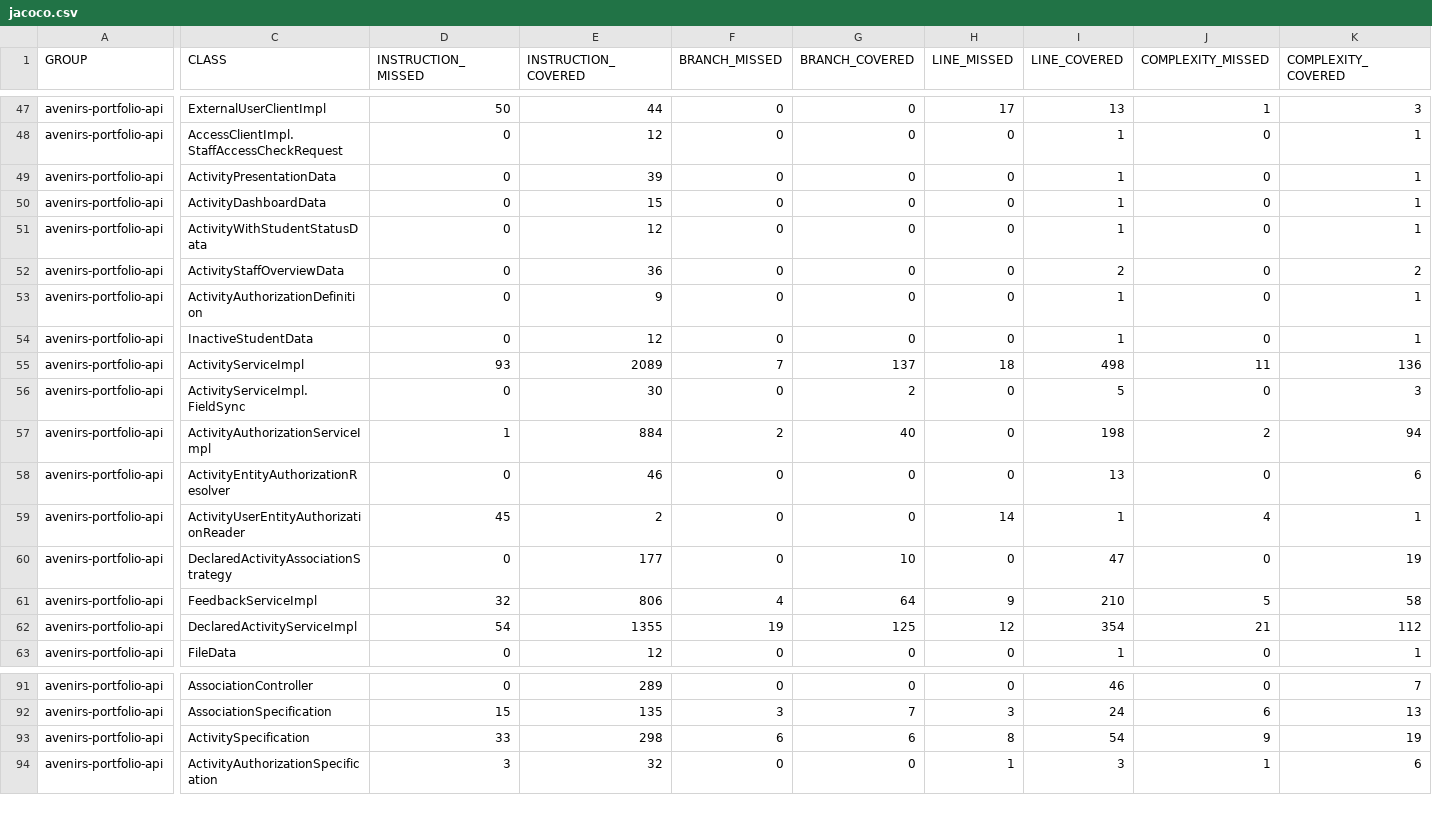
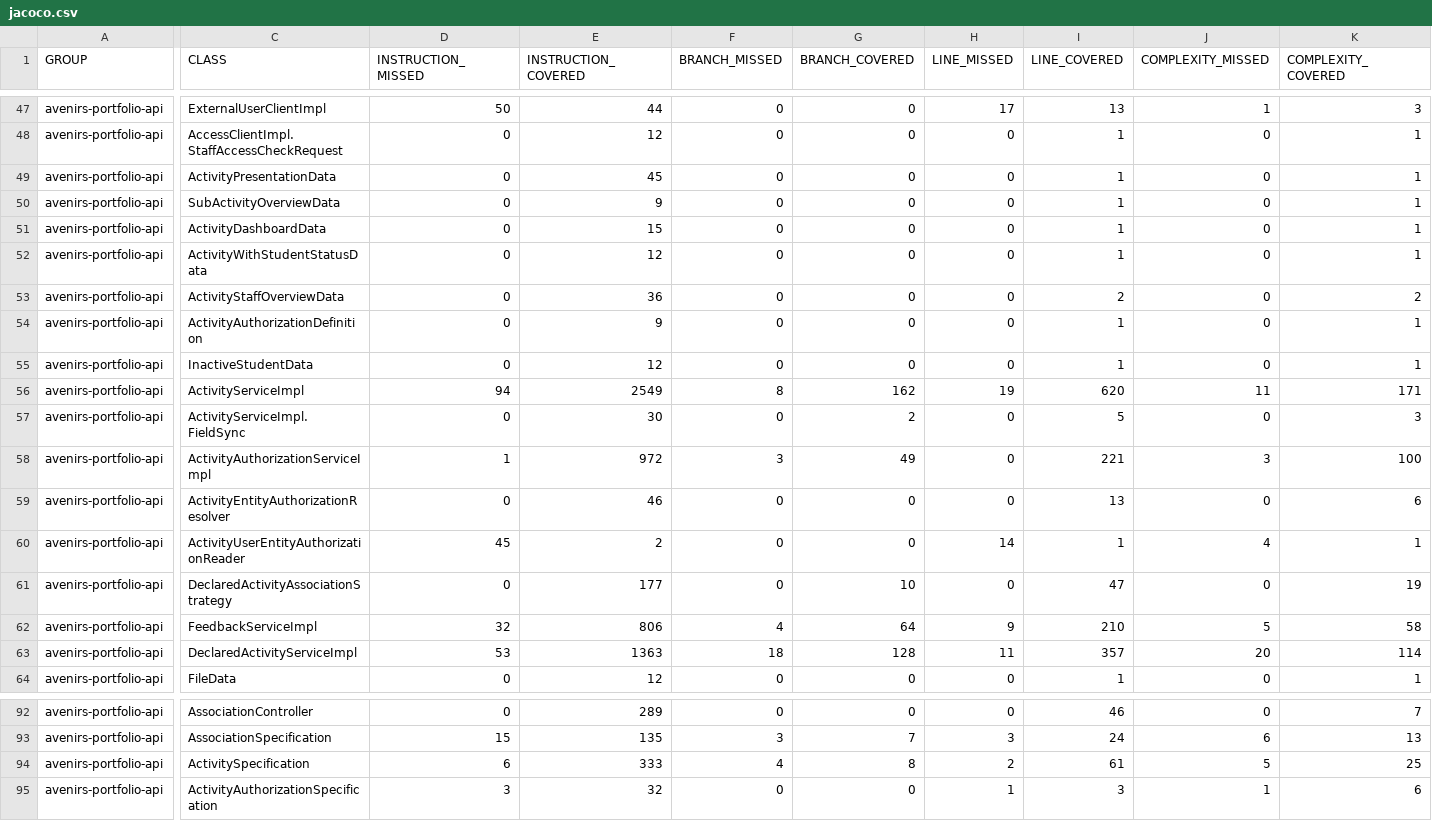
Before and after one commit to avenirs-esr/avenirs-portfolio-api, a CSV file: docs/jacoco-report/jacoco/jacoco.csv, drawn as a sheet; only a part is shown, gaps mark what is left out; addresses are those after the commit; rows hold the shown columns only; the diff covers the shown part only; the diff names each change by its address in the sheet, - before the commit and + after, or states it on an @@ line.

```diff
--- a/docs/jacoco-report/jacoco/jacoco.csv
+++ b/docs/jacoco-report/jacoco/jacoco.csv
-E49 (INSTRUCTION_COVERED): 39
+E49 (INSTRUCTION_COVERED): 45
+row 50: avenirs-portfolio-api | SubActivityOverviewData | 0 | 9 | 0 | 0 | 0 | 1 | 0 | 1
-D56 (INSTRUCTION_MISSED): 93
+D56 (INSTRUCTION_MISSED): 94
-E56 (INSTRUCTION_COVERED): 2089
+E56 (INSTRUCTION_COVERED): 2549
-F56 (BRANCH_MISSED): 7
+F56 (BRANCH_MISSED): 8
-G56 (BRANCH_COVERED): 137
+G56 (BRANCH_COVERED): 162
-H56 (LINE_MISSED): 18
+H56 (LINE_MISSED): 19
-I56 (LINE_COVERED): 498
+I56 (LINE_COVERED): 620
-K56 (COMPLEXITY_COVERED): 136
+K56 (COMPLEXITY_COVERED): 171
-E58 (INSTRUCTION_COVERED): 884
+E58 (INSTRUCTION_COVERED): 972
-F58 (BRANCH_MISSED): 2
+F58 (BRANCH_MISSED): 3
-G58 (BRANCH_COVERED): 40
+G58 (BRANCH_COVERED): 49
-I58 (LINE_COVERED): 198
+I58 (LINE_COVERED): 221
-J58 (COMPLEXITY_MISSED): 2
+J58 (COMPLEXITY_MISSED): 3
-K58 (COMPLEXITY_COVERED): 94
+K58 (COMPLEXITY_COVERED): 100
-D63 (INSTRUCTION_MISSED): 54
+D63 (INSTRUCTION_MISSED): 53
-E63 (INSTRUCTION_COVERED): 1355
+E63 (INSTRUCTION_COVERED): 1363
-F63 (BRANCH_MISSED): 19
+F63 (BRANCH_MISSED): 18
-G63 (BRANCH_COVERED): 125
+G63 (BRANCH_COVERED): 128
-H63 (LINE_MISSED): 12
+H63 (LINE_MISSED): 11
-I63 (LINE_COVERED): 354
+I63 (LINE_COVERED): 357
-J63 (COMPLEXITY_MISSED): 21
+J63 (COMPLEXITY_MISSED): 20
-K63 (COMPLEXITY_COVERED): 112
+K63 (COMPLEXITY_COVERED): 114
-D94 (INSTRUCTION_MISSED): 33
+D94 (INSTRUCTION_MISSED): 6
-E94 (INSTRUCTION_COVERED): 298
+E94 (INSTRUCTION_COVERED): 333
-F94 (BRANCH_MISSED): 6
+F94 (BRANCH_MISSED): 4
-G94 (BRANCH_COVERED): 6
+G94 (BRANCH_COVERED): 8
-H94 (LINE_MISSED): 8
+H94 (LINE_MISSED): 2
-I94 (LINE_COVERED): 54
+I94 (LINE_COVERED): 61
-J94 (COMPLEXITY_MISSED): 9
+J94 (COMPLEXITY_MISSED): 5
-K94 (COMPLEXITY_COVERED): 19
+K94 (COMPLEXITY_COVERED): 25
```
Also changed, not shown: 27 edited cells elsewhere in this file, 39 other files.
